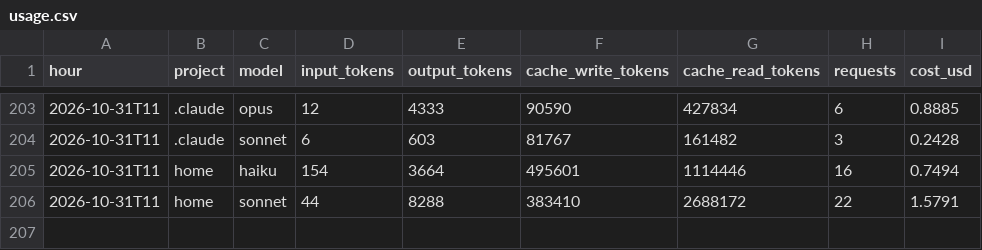
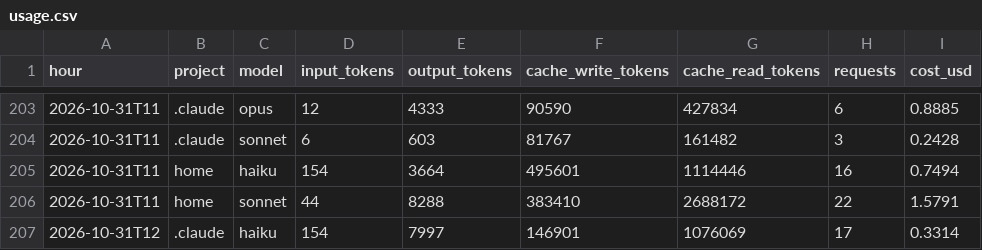
Before and after one commit to Baskers1/claude-usage-data, a CSV file: usage.csv, drawn as a sheet; only a part is shown, gaps mark what is left out.

Commit message:
usage 2026-10-31T12:50:27Z

```diff
--- a/usage.csv
+++ b/usage.csv
@@ -206 +206,2 @@ hour,project,model,input_tokens,output_tokens,cache_write_tokens,cache_read_toke
 2026-10-31T11,home,sonnet,44,8288,383410,2688172,22,1.5791
+2026-10-31T12,.claude,haiku,154,7997,146901,1076069,17,0.3314
```
Also changed, not shown: 1 other file.
